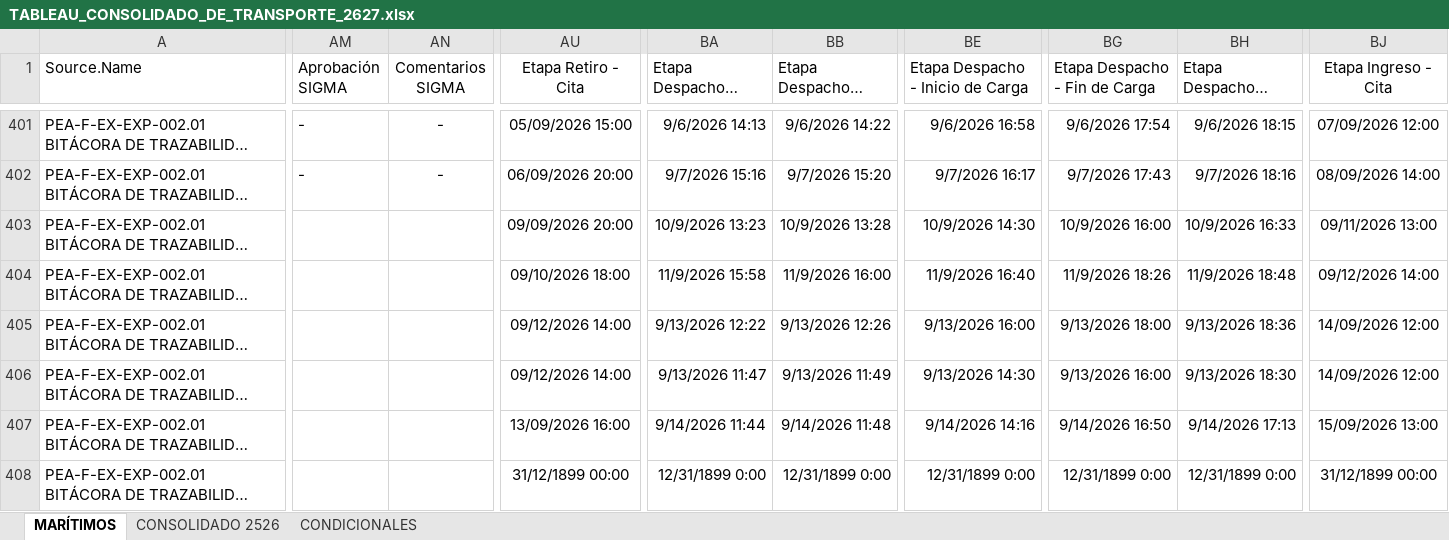
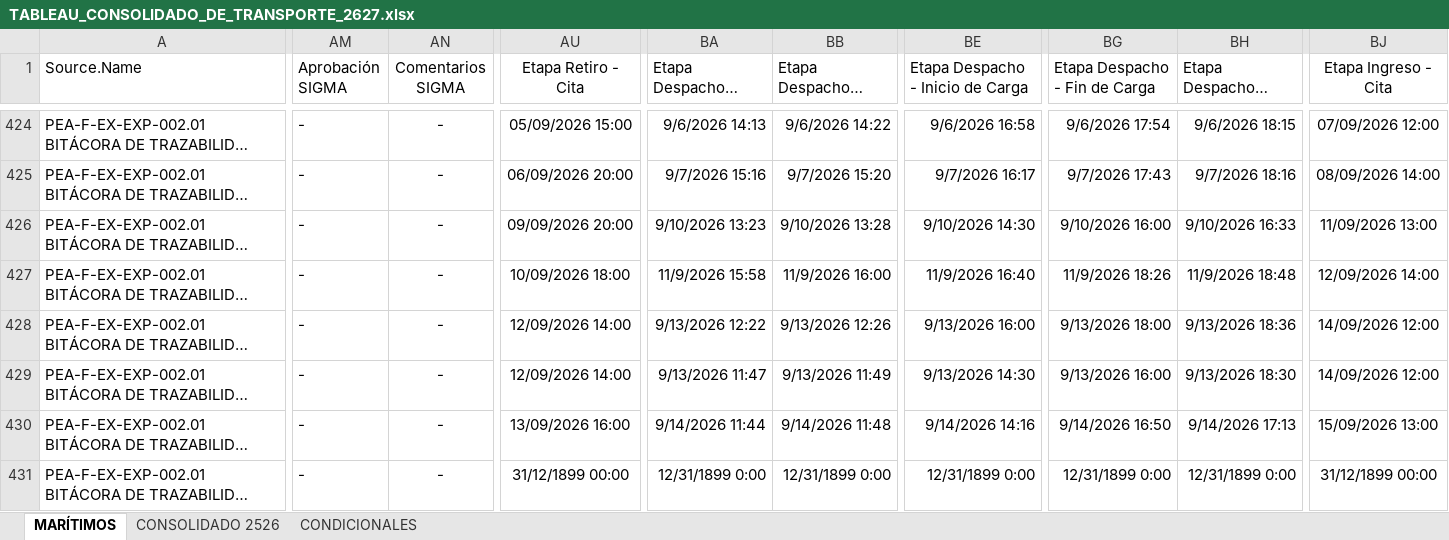
Before and after one commit to aarteagap/AXIS_dashboard, an Excel workbook: data/TABLEAU_CONSOLIDADO_DE_TRANSPORTE_2627.xlsx, sheet MARÍTIMOS, drawn as a sheet; only a part is shown, gaps mark what is left out; long unchanged cells end in …; values as stored, in another font and other column widths than the file's, no borders; table styles not drawn; addresses are those after the commit; the diff covers the shown part only; the diff names each change by its address in the sheet, - before the commit and + after, or states it on an @@ line.

```diff
--- a/data/TABLEAU_CONSOLIDADO_DE_TRANSPORTE_2627.xlsx (sheet MARÍTIMOS)
+++ b/data/TABLEAU_CONSOLIDADO_DE_TRANSPORTE_2627.xlsx (sheet MARÍTIMOS)
-AM426:AM431 (Aprobación SIGMA): (empty)
+AM426:AM431 (Aprobación SIGMA): -
-AN426:AN431 (Comentarios SIGMA): (empty)
+AN426:AN431 (Comentarios SIGMA): -
-BA426 (Etapa Despacho - Llegada): 10/9/2026 13:23
+BA426 (Etapa Despacho - Llegada): 9/10/2026 13:23
-BB426 (Etapa Despacho - Registro): 10/9/2026 13:28
+BB426 (Etapa Despacho - Registro): 9/10/2026 13:28
-BE426 (Etapa Despacho - Inicio de Carga): 10/9/2026 14:30
+BE426 (Etapa Despacho - Inicio de Carga): 9/10/2026 14:30
-BG426 (Etapa Despacho - Fin de Carga): 10/9/2026 16:00
+BG426 (Etapa Despacho - Fin de Carga): 9/10/2026 16:00
-BH426 (Etapa Despacho - Salida): 10/9/2026 16:33
+BH426 (Etapa Despacho - Salida): 9/10/2026 16:33
-BJ426 (Etapa Ingreso - Cita): 09/11/2026 13:00
+BJ426 (Etapa Ingreso - Cita): 11/09/2026 13:00
-AU427 (Etapa Retiro - Cita): 09/10/2026 18:00
+AU427 (Etapa Retiro - Cita): 10/09/2026 18:00
-BJ427 (Etapa Ingreso - Cita): 09/12/2026 14:00
+BJ427 (Etapa Ingreso - Cita): 12/09/2026 14:00
-AU428:AU429 (Etapa Retiro - Cita): 09/12/2026 14:00
+AU428:AU429 (Etapa Retiro - Cita): 12/09/2026 14:00
```
Also changed, not shown: 29 added rows and 81 edited cells elsewhere in this sheet, sheet CONSOLIDADO 2526, hidden cells.
